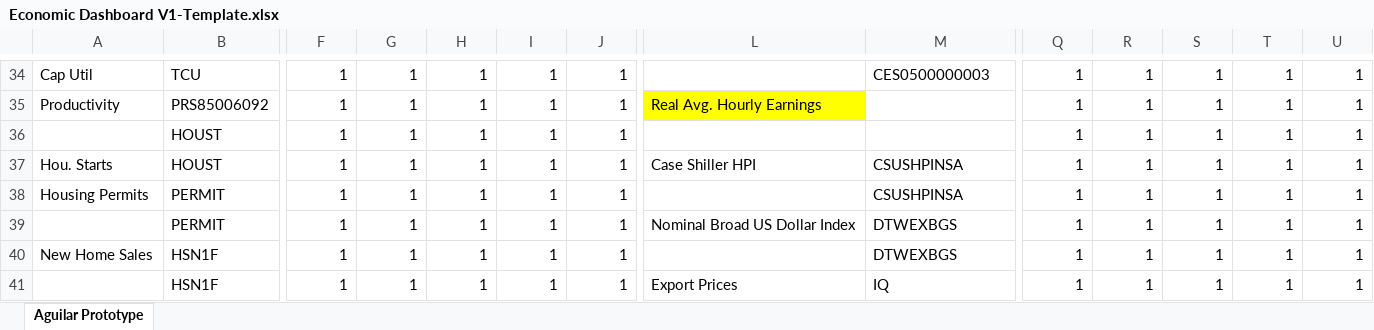
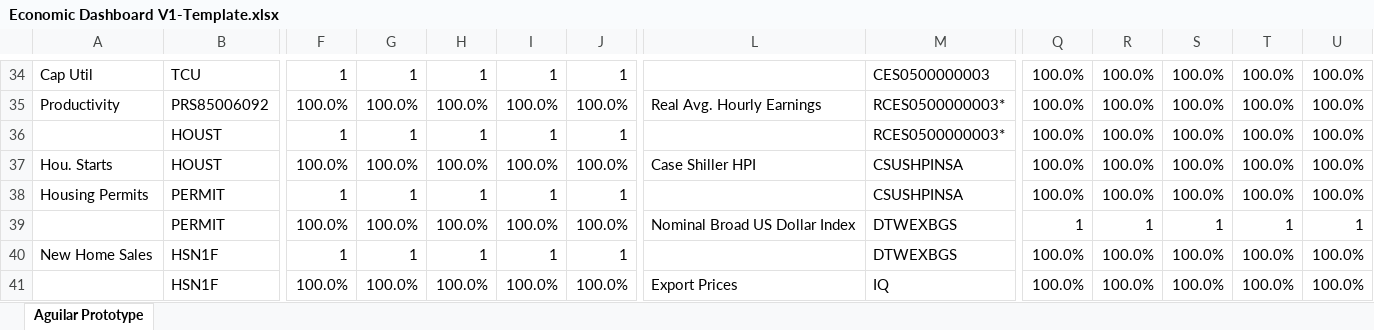
Before and after one commit to BlueMarginalist/MacroDashBoard, an Excel workbook: MacroDashboard Versions/Economic Dashboard V1-Template.xlsx, sheet Aguilar Prototype, drawn as a sheet; only a part is shown, gaps mark what is left out; values as stored, in another font and other column widths than the file's, no borders; removed rows and columns are numbered as before the commit, all else as after; rows hold the shown columns only; the diff covers the shown part only; the diff names each change by its address in the sheet, - before the commit and + after, or states it on an @@ line.

```diff
--- a/MacroDashboard Versions/Economic Dashboard V1-Template.xlsx (sheet Aguilar Prototype)
+++ b/MacroDashboard Versions/Economic Dashboard V1-Template.xlsx (sheet Aguilar Prototype)
-Q34:Q38: 1
+Q34:Q38: 100.0%
-R34:R38: 1
+R34:R38: 100.0%
-S34:S38: 1
+S34:S38: 100.0%
-T34:T38: 1
+T34:T38: 100.0%
-U34:U38: 1
+U34:U38: 100.0%
-F35: 1
+F35: 100.0%
-G35: 1
+G35: 100.0%
-H35: 1
+H35: 100.0%
-I35: 1
+I35: 100.0%
-J35: 1
+J35: 100.0%
-L35 fill: #FFFF00
+L35 fill: none
-M35:M36: (empty)
+M35:M36: RCES0500000003*
-F37: 1
+F37: 100.0%
-G37: 1
+G37: 100.0%
-H37: 1
+H37: 100.0%
-I37: 1
+I37: 100.0%
-J37: 1
+J37: 100.0%
-F39: 1
+F39: 100.0%
-G39: 1
+G39: 100.0%
-H39: 1
+H39: 100.0%
-I39: 1
+I39: 100.0%
-J39: 1
+J39: 100.0%
-Q40: 1
+Q40: 100.0%
-R40: 1
+R40: 100.0%
-S40: 1
+S40: 100.0%
-T40: 1
+T40: 100.0%
-U40: 1
+U40: 100.0%
-row 41:  | HSN1F | 1 | 1 | 1 | 1 | 1 | Export Prices | IQ | 1 | 1 | 1 | 1 | 1
+row 41:  | HSN1F | 100.0% | 100.0% | 100.0% | 100.0% | 100.0% | Export Prices | IQ | 100.0% | 100.0% | 100.0% | 100.0% | 100.0%
```
Also changed, not shown: 9 added rows, 9 removed rows and 156 edited cells elsewhere in this sheet, MacroDashboard Versions/Economic Dashboard V1-Template-UPDATE.xlsx, 8 other files.
